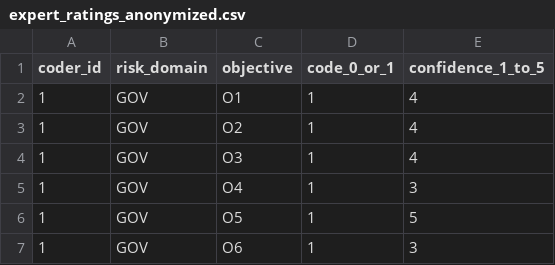
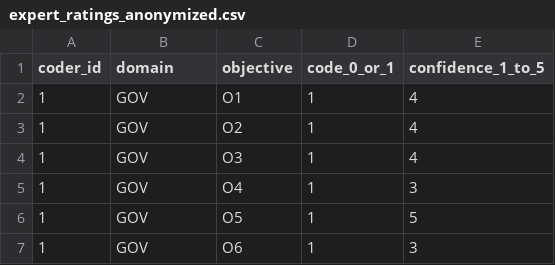
Before and after one commit to EkodeckStephane/SERP-PublicDecision, a CSV file: expert_validation/expert_ratings_anonymized.csv, drawn as a sheet; only a part is shown.

Commit message:
Align expert-rating field name with implementation-domain terminology

```diff
--- a/expert_validation/expert_ratings_anonymized.csv
+++ b/expert_validation/expert_ratings_anonymized.csv
@@ -1,2 +1,2 @@
-coder_id,risk_domain,objective,code_0_or_1,confidence_1_to_5
+coder_id,domain,objective,code_0_or_1,confidence_1_to_5
 1,GOV,O1,1,4
```
